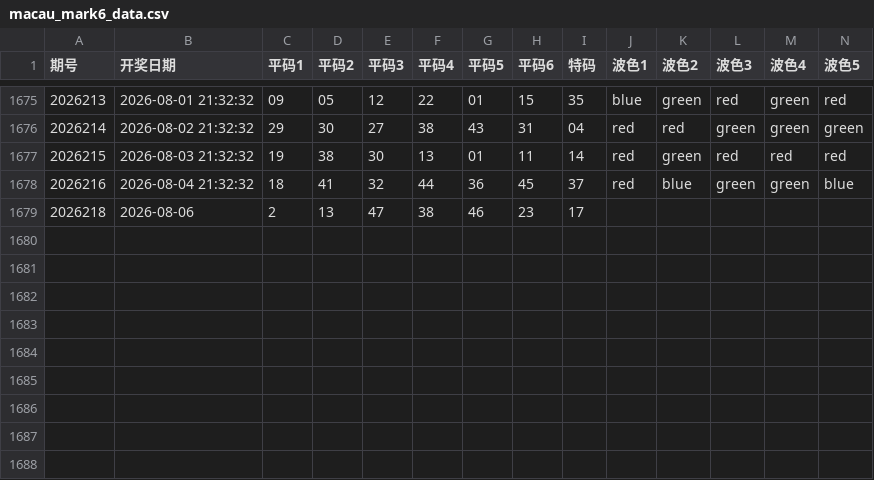
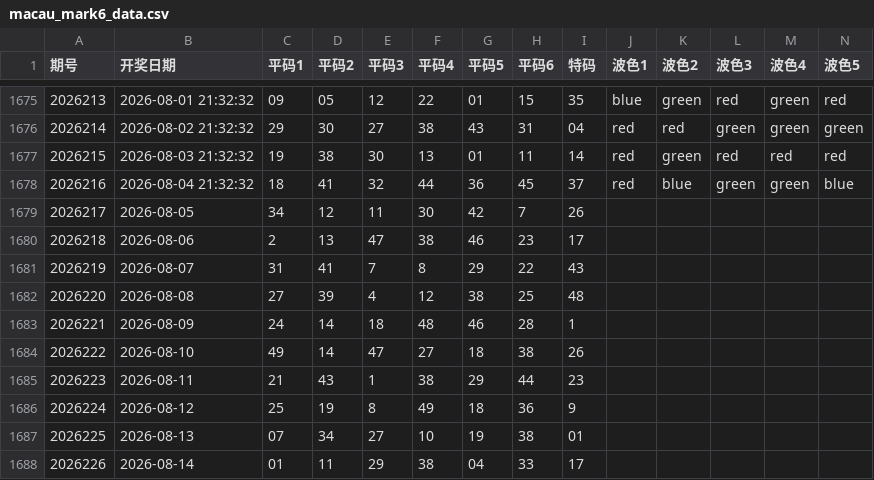
Before and after one commit to jadetse6-cmyk/macau-mark6, a CSV file: macau_mark6_data.csv, drawn as a sheet; only a part is shown, gaps mark what is left out; rows hold the shown columns only; the diff names each change by its address in the sheet, - before the commit and + after, or states it on an @@ line.

```diff
--- a/macau_mark6_data.csv
+++ b/macau_mark6_data.csv
+row 1679: 2026217 | 2026-08-05 | 34 | 12 | 11 | 30 | 42 | 7 | 26
+row 1681: 2026219 | 2026-08-07 | 31 | 41 | 7 | 8 | 29 | 22 | 43
+row 1682: 2026220 | 2026-08-08 | 27 | 39 | 4 | 12 | 38 | 25 | 48
+row 1683: 2026221 | 2026-08-09 | 24 | 14 | 18 | 48 | 46 | 28 | 1
+row 1684: 2026222 | 2026-08-10 | 49 | 14 | 47 | 27 | 18 | 38 | 26
+row 1685: 2026223 | 2026-08-11 | 21 | 43 | 1 | 38 | 29 | 44 | 23
+row 1686: 2026224 | 2026-08-12 | 25 | 19 | 8 | 49 | 18 | 36 | 9
+row 1687: 2026225 | 2026-08-13 | 07 | 34 | 27 | 10 | 19 | 38 | 01
+row 1688: 2026226 | 2026-08-14 | 01 | 11 | 29 | 38 | 04 | 33 | 17
```
Also changed, not shown: 2 other files.
